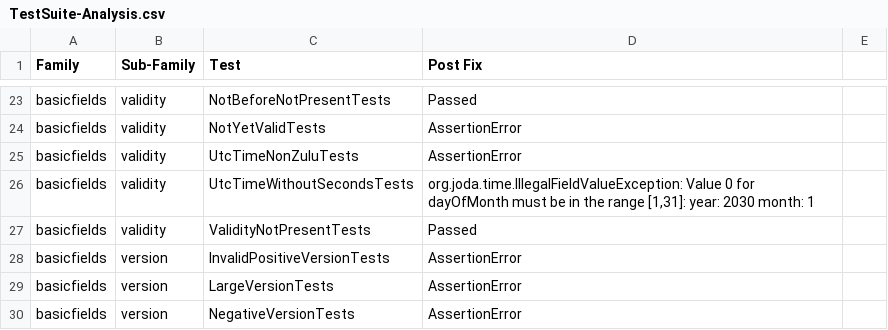
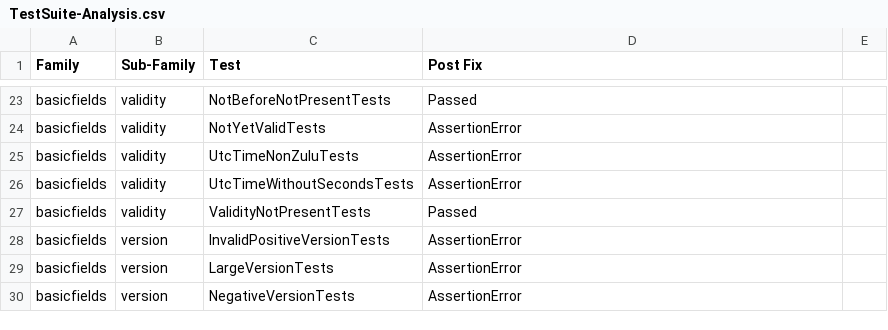
Before and after one commit to tls-attacker/X509-Anvil, a CSV file: TestSuite-Analysis/TestSuite-Analysis.csv, drawn as a sheet; only a part is shown, gaps mark what is left out.

```diff
--- a/TestSuite-Analysis/TestSuite-Analysis.csv
+++ b/TestSuite-Analysis/TestSuite-Analysis.csv
@@ -25,4 +25,3 @@ basicfields,validity,NotYetValidTests,AssertionError,
 basicfields,validity,UtcTimeNonZuluTests,AssertionError,
-basicfields,validity,UtcTimeWithoutSecondsTests,"org.joda.time.IllegalFieldValueException: Value 0 for dayOfMonth must be in the range [1,31]: year: 2030 month: 1
-",
+basicfields,validity,UtcTimeWithoutSecondsTests,AssertionError,
 basicfields,validity,ValidityNotPresentTests,Passed,
```
Also changed, not shown: 1 other file.
